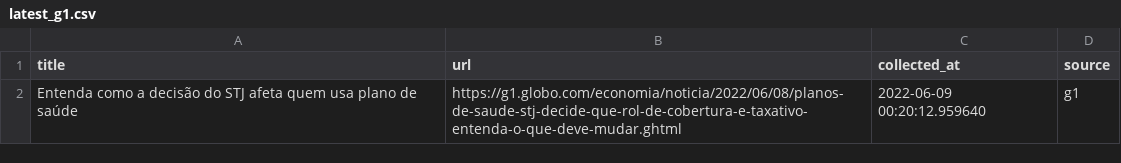
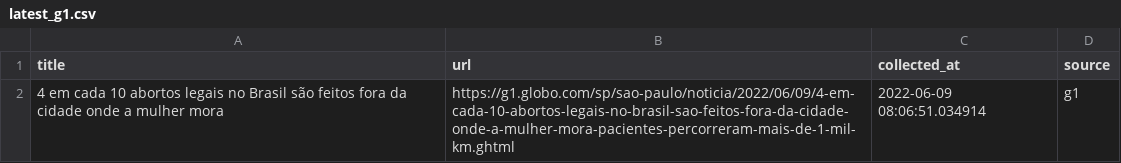
Before and after one commit to leodiegues/lidebot, a CSV file: data/latest_g1.csv, drawn as a sheet.

```diff
--- a/data/latest_g1.csv
+++ b/data/latest_g1.csv
@@ -1,2 +1,2 @@
 title,url,collected_at,source
-Entenda como a decisão do STJ afeta quem usa plano de saúde,https://g1.globo.com/economia/noticia/2022/06/08/planos-de-saude-stj-decide-que-rol-de-cobertura-e-taxativo-entenda-o-que-deve-mudar.ghtml,2022-06-09 00:20:12.959640,g1
+4 em cada 10 abortos legais no Brasil são feitos fora da cidade onde a mulher mora,https://g1.globo.com/sp/sao-paulo/noticia/2022/06/09/4-em-cada-10-abortos-legais-no-brasil-sao-feitos-fora-da-cidade-onde-a-mulher-mora-pacientes-percorreram-mais-de-1-mil-km.ghtml,2022-06-09 08:06:51.034914,g1
```
Also changed, not shown: data/latest_estadao.csv, data/latest_folha.csv, 4 other files.
